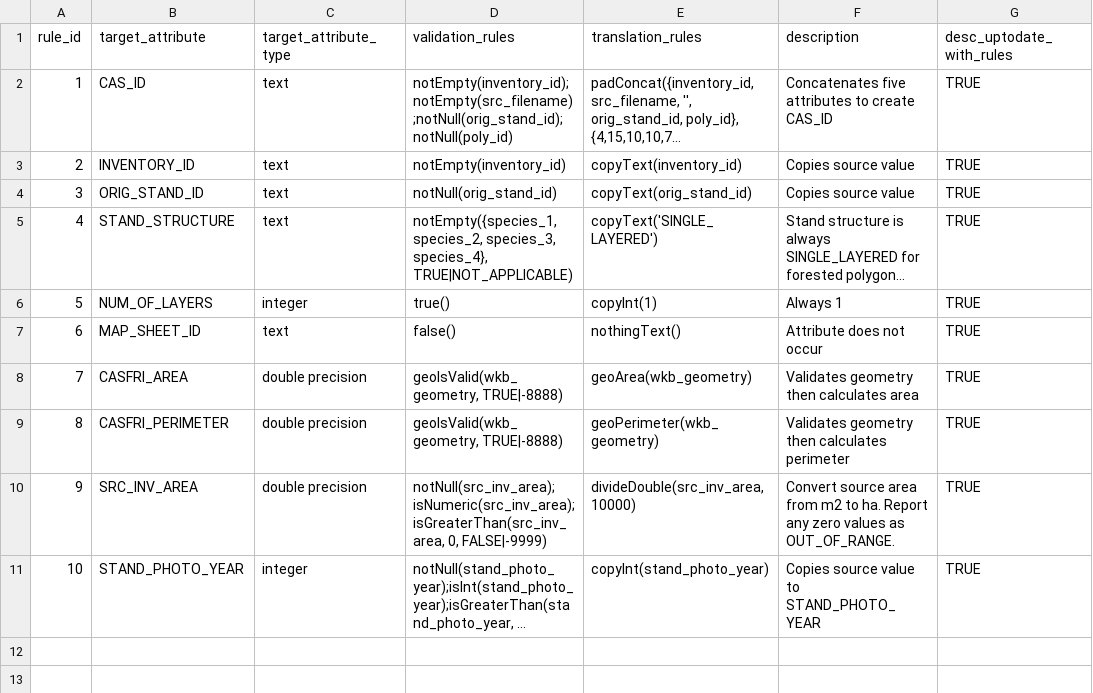
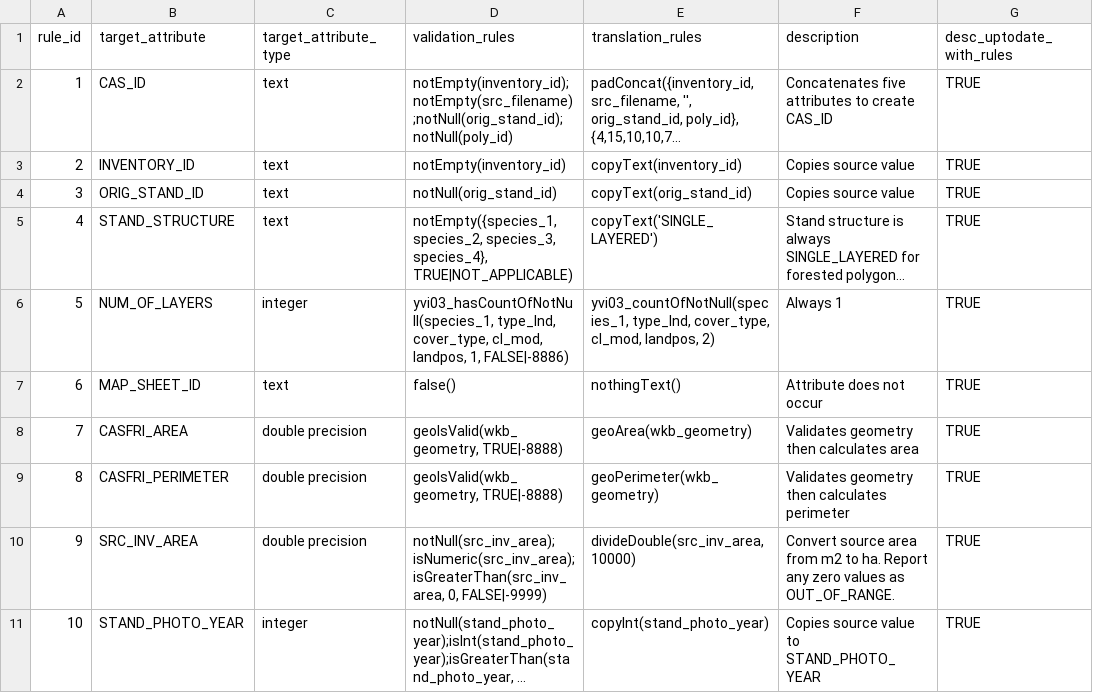
Before and after one commit to mtCarto/CASFRI, a CSV file: translation/tables/yt_yvi01_cas.csv, drawn as a sheet; long unchanged cells end in …; the diff names each change by its address in the sheet, - before the commit and + after, or states it on an @@ line.

```diff
--- a/translation/tables/yt_yvi01_cas.csv
+++ b/translation/tables/yt_yvi01_cas.csv
-D6 (validation_rules): true()
+D6 (validation_rules): yvi03_hasCountOfNotNull(species_1, type_lnd, cover_type, cl_mod, landpos, 1, FALSE|-8886)
-E6 (translation_rules): copyInt(1)
+E6 (translation_rules): yvi03_countOfNotNull(species_1, type_lnd, cover_type, cl_mod, landpos, 2)
```
Also changed, not shown: translation/tables/attribute_dependencies.csv, 2 other files.
